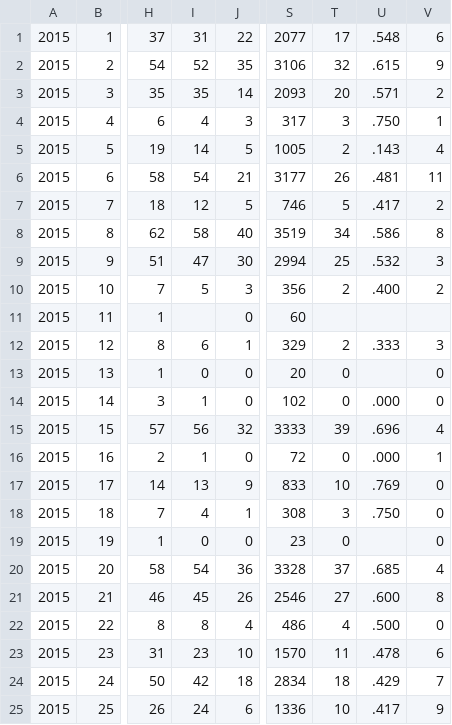
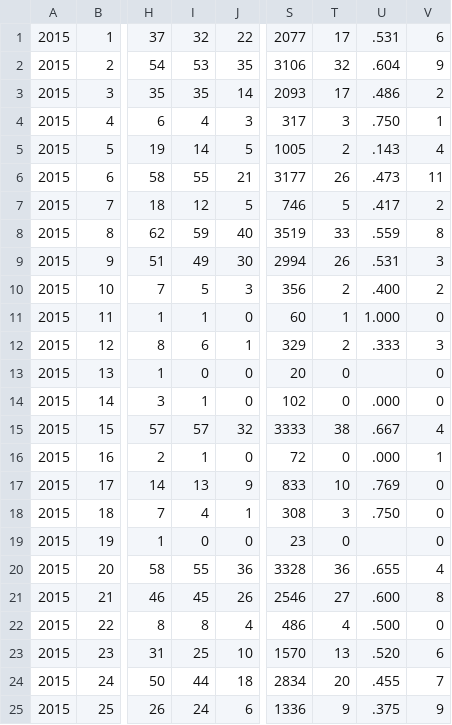
Before and after one commit to octonion/hockey, a CSV file: href/csv/goalies_2015.csv, drawn as a sheet; only a part is shown, gaps mark what is left out; the diff covers the shown part only; the diff names each change by its address in the sheet, - before the commit and + after, or states it on an @@ line.

```diff
--- a/href/csv/goalies_2015.csv
+++ b/href/csv/goalies_2015.csv
-I1: 31
+I1: 32
-U1: .548
+U1: .531
-I2: 52
+I2: 53
-U2: .615
+U2: .604
-T3: 20
+T3: 17
-U3: .571
+U3: .486
-I6: 54
+I6: 55
-U6: .481
+U6: .473
-I8: 58
+I8: 59
-T8: 34
+T8: 33
-U8: .586
+U8: .559
-I9: 47
+I9: 49
-T9: 25
+T9: 26
-U9: .532
+U9: .531
-I11: (empty)
+I11: 1
-T11: (empty)
+T11: 1
-U11: (empty)
+U11: 1.000
-V11: (empty)
+V11: 0
-I15: 56
+I15: 57
-T15: 39
+T15: 38
-U15: .696
+U15: .667
-I20: 54
+I20: 55
-T20: 37
+T20: 36
-U20: .685
+U20: .655
-I23: 23
+I23: 25
-T23: 11
+T23: 13
-U23: .478
+U23: .520
-I24: 42
+I24: 44
-T24: 18
+T24: 20
-U24: .429
+U24: .455
-T25: 10
+T25: 9
-U25: .417
+U25: .375
```
Also changed, not shown: 92 edited cells elsewhere in this file, href/csv/playoffs_2015.csv, href/sos/current_ranking.csv, 20 other files.
